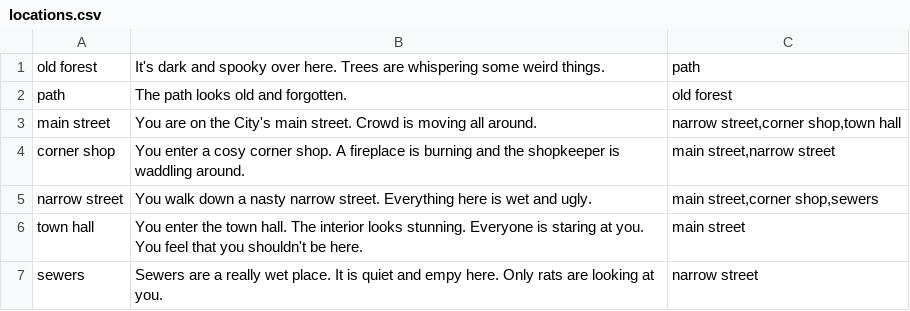
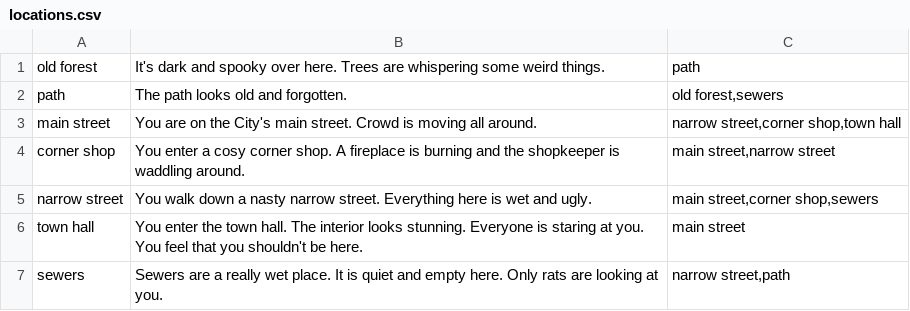
Before and after one commit to weywocketer/mud, a CSV file: locations.csv, drawn as a sheet.

Commit message:
remove unused stuff; fix locations.csv

```diff
--- a/locations.csv
+++ b/locations.csv
@@ -1,3 +1,3 @@
 old forest	It's dark and spooky over here. Trees are whispering some weird things.	path
-path	The path looks old and forgotten.	old forest
+path	The path looks old and forgotten.	old forest,sewers
 main street	You are on the City's main street. Crowd is moving all around.	narrow street,corner shop,town hall
@@ -6,2 +6,2 @@ narrow street	You walk down a nasty narrow street. Everything here is wet and ug
 town hall	You enter the town hall. The interior looks stunning. Everyone is staring at you. You feel that you shouldn't be here. 	main street
-sewers	Sewers are a really wet place. It is quiet and empy here. Only rats are looking at you.	narrow street
+sewers	Sewers are a really wet place. It is quiet and empty here. Only rats are looking at you.	narrow street,path
```
Also changed, not shown: 18 other files.
